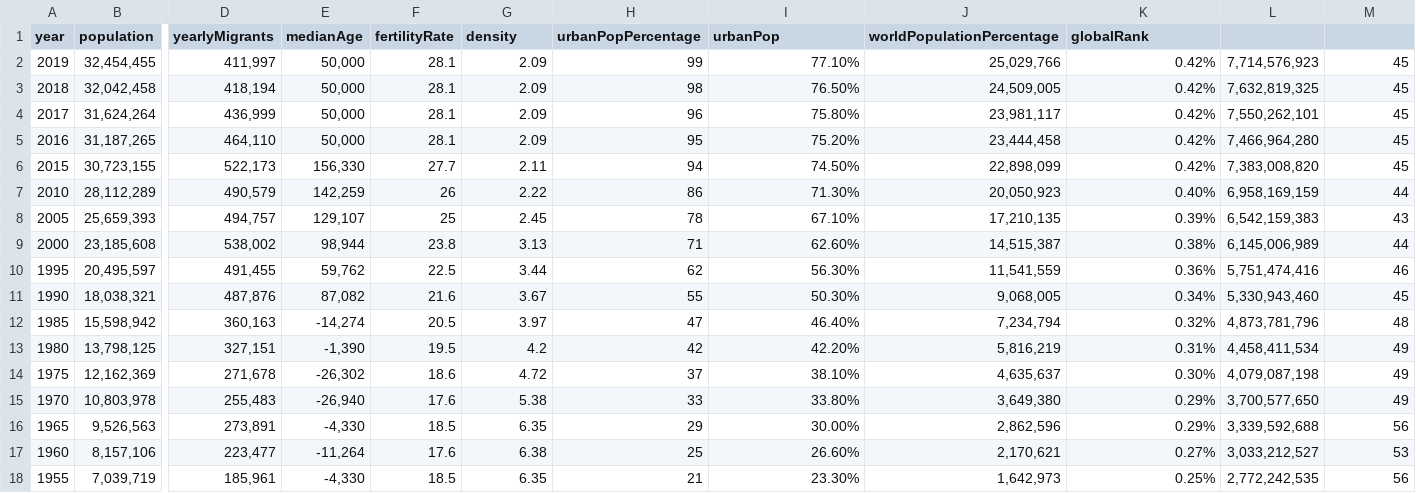
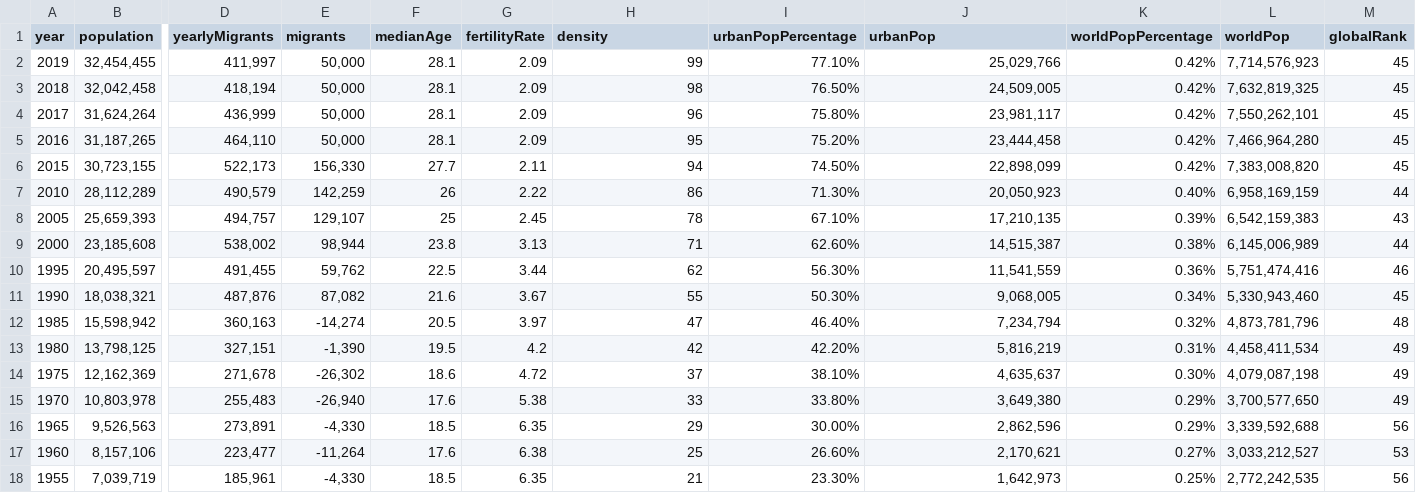
Before and after one commit to danielkwok21/MalaysiaPopulationVisualization, a TSV file: Assignment/populationdata.tsv, drawn as a sheet; only a part is shown, gaps mark what is left out; the diff names each change by its address in the sheet, - before the commit and + after, or states it on an @@ line.

```diff
--- a/Assignment/populationdata.tsv
+++ b/Assignment/populationdata.tsv
-E1: medianAge
+E1: migrants
-F1: fertilityRate
+F1: medianAge
-G1: density
+G1: fertilityRate
-H1: urbanPopPercentage
+H1: density
-I1: urbanPop
+I1: urbanPopPercentage
-J1: worldPopulationPercentage
+J1: urbanPop
-K1: globalRank
+K1: worldPopPercentage
-L1: (empty)
+L1: worldPop
-M1: (empty)
+M1: globalRank
```
Also changed, not shown: 3 other files.
